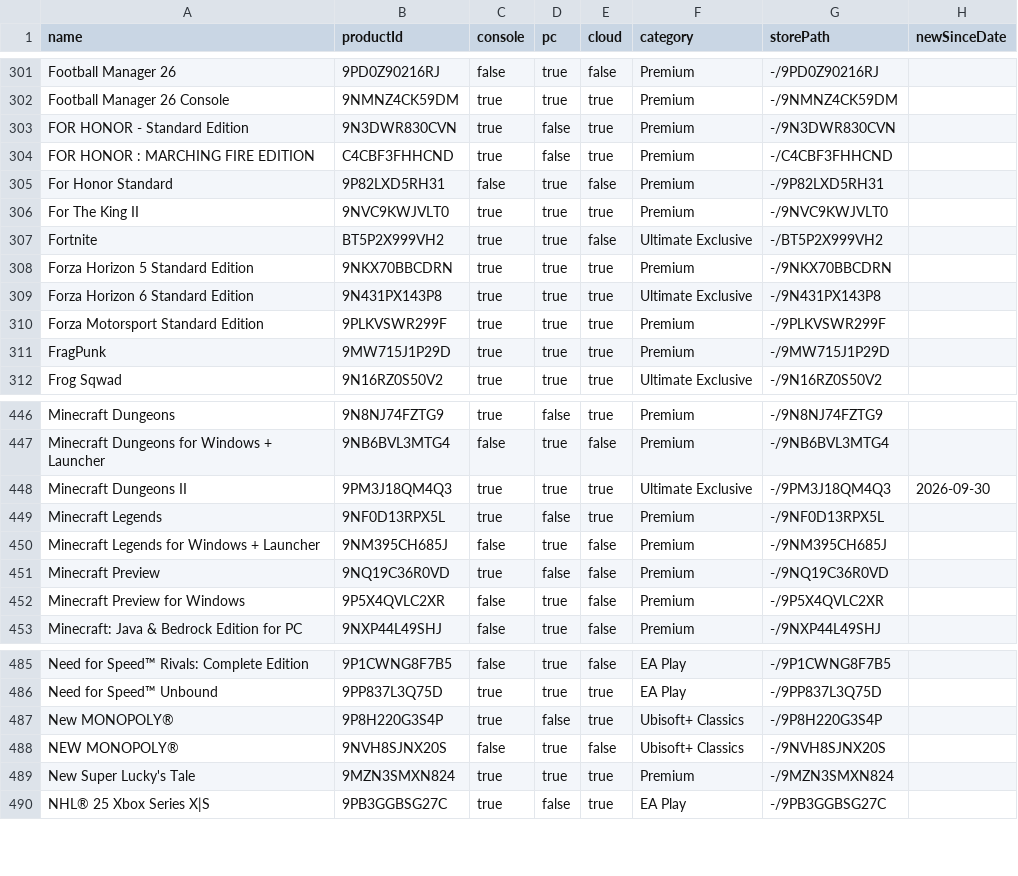
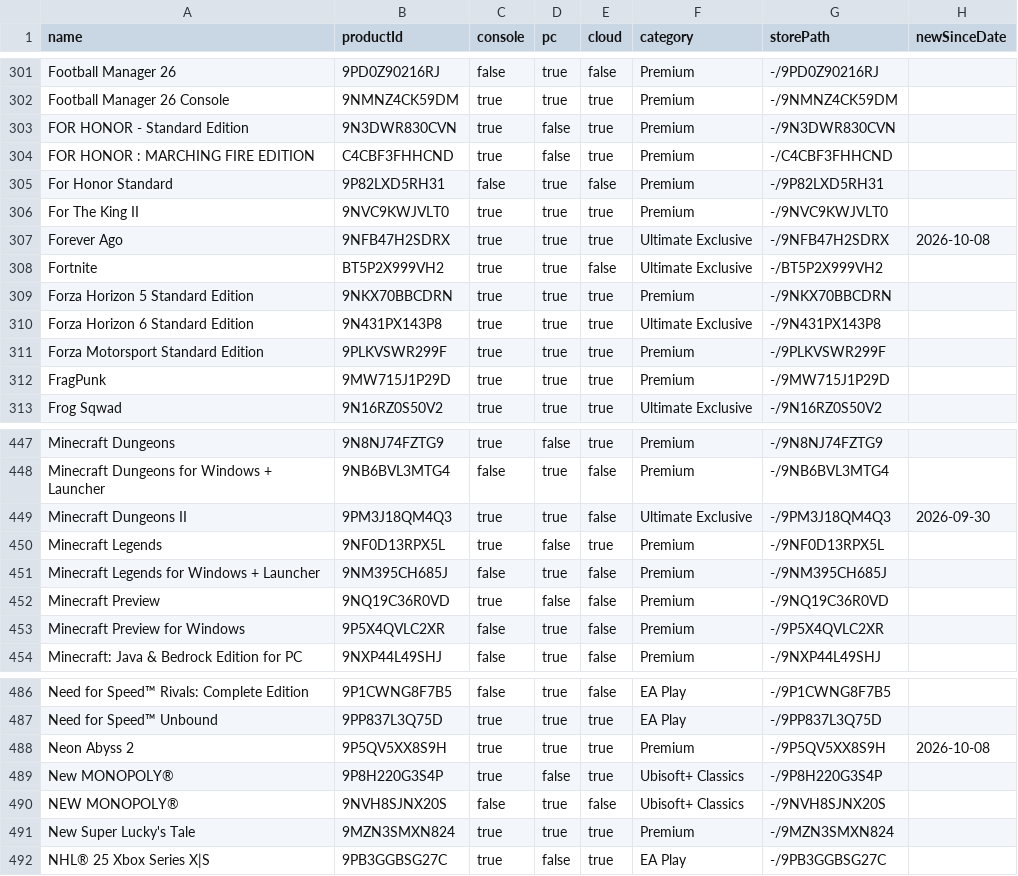
Before and after one commit to ninnex/xbox-gamepass-only-ultimate, a CSV file: data/ultimate.csv, drawn as a sheet; only a part is shown, gaps mark what is left out.

```diff
--- a/data/ultimate.csv
+++ b/data/ultimate.csv
@@ -306,2 +306,3 @@ For Honor Standard,9P82LXD5RH31,false,true,false,Premium,-/9P82LXD5RH31,
 For The King II,9NVC9KWJVLT0,true,true,true,Premium,-/9NVC9KWJVLT0,
+Forever Ago,9NFB47H2SDRX,true,true,true,Ultimate Exclusive,-/9NFB47H2SDRX,2026-10-08
 Fortnite,BT5P2X999VH2,true,true,false,Ultimate Exclusive,-/BT5P2X999VH2,
@@ -447,3 +448,3 @@ Minecraft Dungeons,9N8NJ74FZTG9,true,false,true,Premium,-/9N8NJ74FZTG9,
 Minecraft Dungeons for Windows + Launcher,9NB6BVL3MTG4,false,true,false,Premium,-/9NB6BVL3MTG4,
-Minecraft Dungeons II,9PM3J18QM4Q3,true,true,true,Ultimate Exclusive,-/9PM3J18QM4Q3,2026-09-30
+Minecraft Dungeons II,9PM3J18QM4Q3,true,true,false,Ultimate Exclusive,-/9PM3J18QM4Q3,2026-09-30
 Minecraft Legends,9NF0D13RPX5L,true,false,true,Premium,-/9NF0D13RPX5L,
@@ -486,2 +487,3 @@ Need for Speed™ Rivals: Complete Edition,9P1CWNG8F7B5,false,true,false,EA Play
 Need for Speed™ Unbound,9PP837L3Q75D,true,true,true,EA Play,-/9PP837L3Q75D,
+Neon Abyss 2,9P5QV5XX8S9H,true,true,true,Premium,-/9P5QV5XX8S9H,2026-10-08
 New MONOPOLY®,9P8H220G3S4P,true,false,true,Ubisoft+ Classics,-/9P8H220G3S4P,
```
Also changed, not shown: data/premium.csv, data/ultimate-exclusive.csv, 2 other files.
